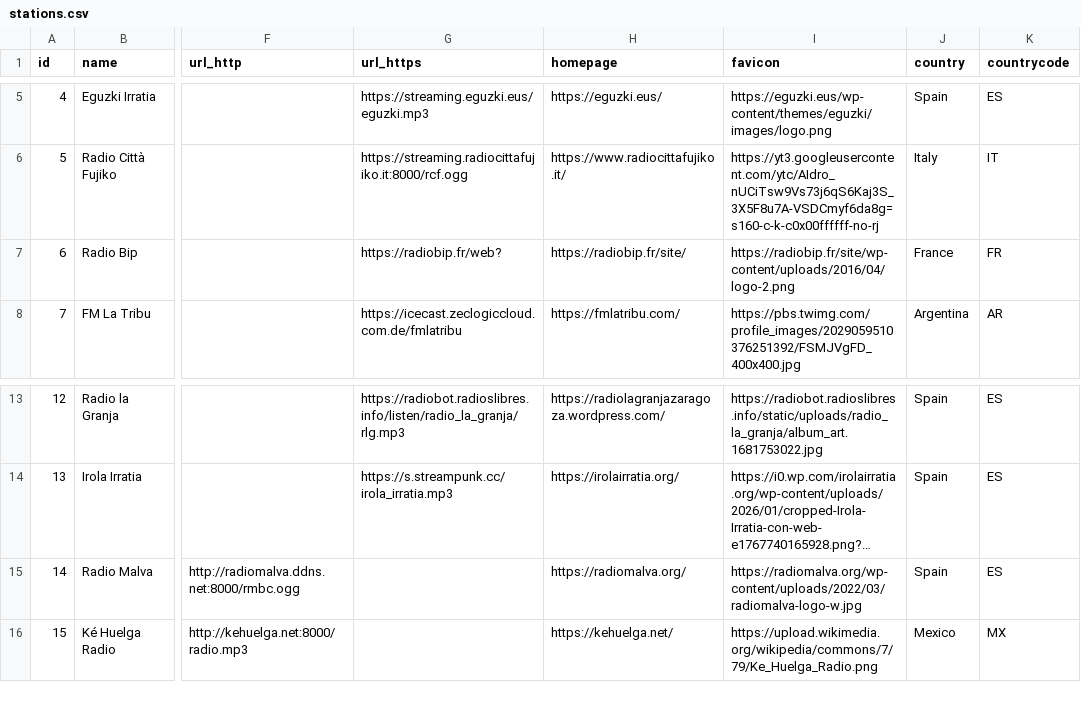
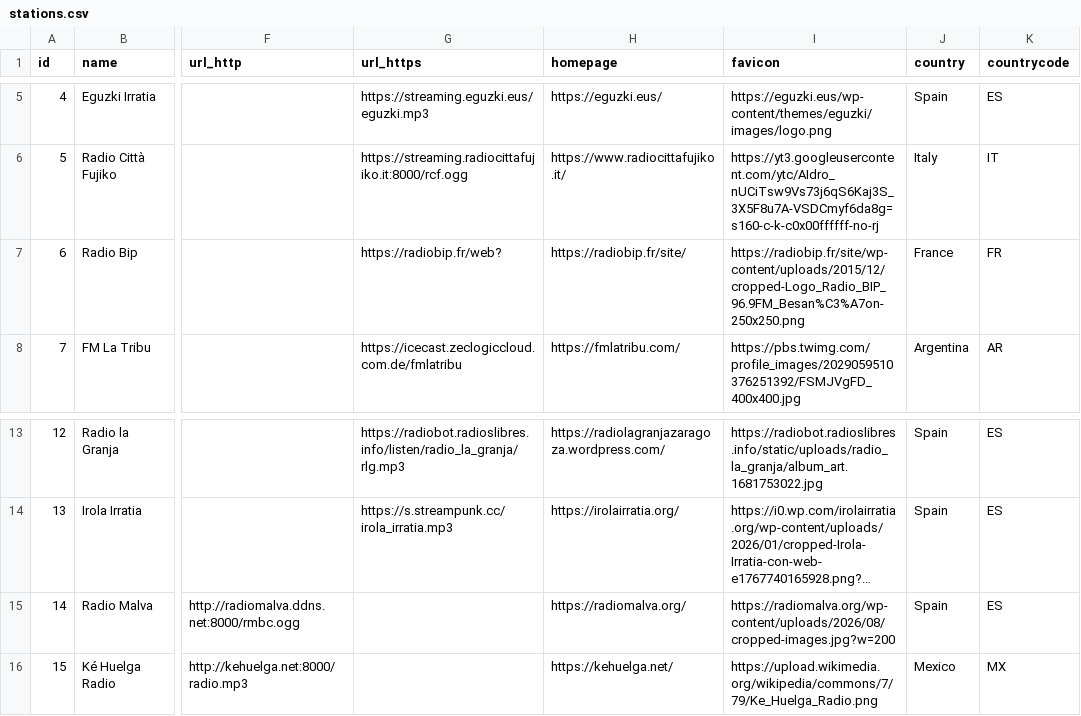
Before and after one commit to mrHumildad/riotsradios-epg, a CSV file: catalog/stations.csv, drawn as a sheet; only a part is shown, gaps mark what is left out; long unchanged cells end in …; the diff names each change by its address in the sheet, - before the commit and + after, or states it on an @@ line.

Commit message:
Refresh the Radio Bip and Radio Malva logos
Both stations moved their mark to a new URL, so the old favicon paths no
longer serve a current image. Point the catalog at the new ones so the
player's list and station info show the stations' own logos again.

```diff
--- a/catalog/stations.csv
+++ b/catalog/stations.csv
-I7 (favicon): https://radiobip.fr/site/wp-content/uploads/2016/04/logo-2.png
+I7 (favicon): https://radiobip.fr/site/wp-content/uploads/2015/12/cropped-Logo_Radio_BIP_96.9FM_Besan%C3%A7on-250x250.png
-I15 (favicon): https://radiomalva.org/wp-content/uploads/2022/03/radiomalva-logo-w.jpg
+I15 (favicon): https://radiomalva.org/wp-content/uploads/2026/08/cropped-images.jpg?w=200
```
